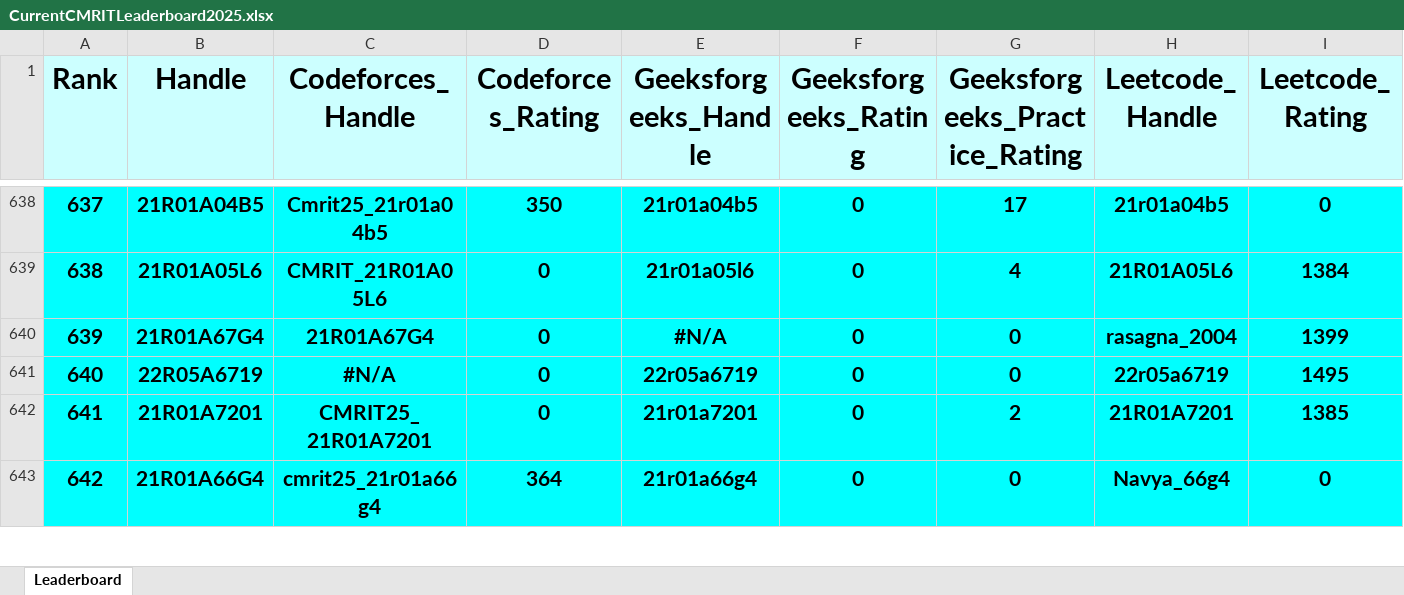
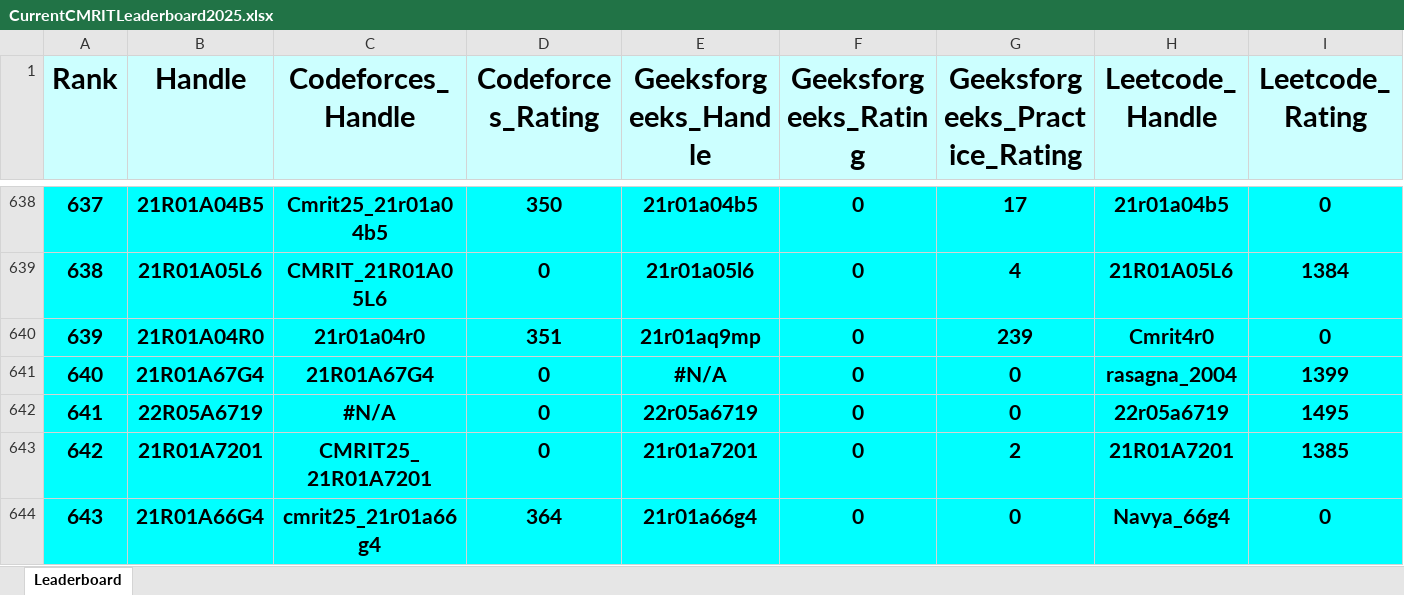
Before and after one commit to gabyah92/CMRIT2025Leaderboard, an Excel workbook: Leaderboards/CurrentCMRITLeaderboard2025.xlsx, sheet Leaderboard, drawn as a sheet; only a part is shown, gaps mark what is left out; values as stored, in another font and other column widths than the file's, no borders; rows hold the shown columns only; the diff covers the shown part only; the diff names each change by its address in the sheet, - before the commit and + after, or states it on an @@ line.

```diff
--- a/Leaderboards/CurrentCMRITLeaderboard2025.xlsx (sheet Leaderboard)
+++ b/Leaderboards/CurrentCMRITLeaderboard2025.xlsx (sheet Leaderboard)
@@ column A (Rank) renumbered between rows 15 and 835 @@
+row 640: 639 | 21R01A04R0 | 21r01a04r0 | 351 | 21r01aq9mp | 0 | 239 | Cmrit4r0 | 0
```
Also changed, not shown: 14 added rows, 15 removed rows and 18 edited cells elsewhere in this sheet.
